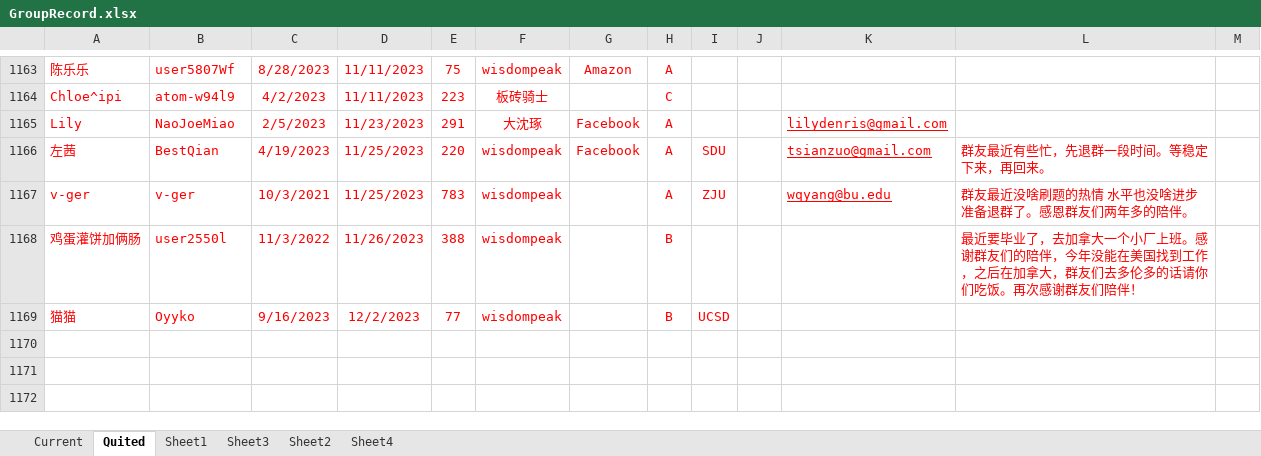
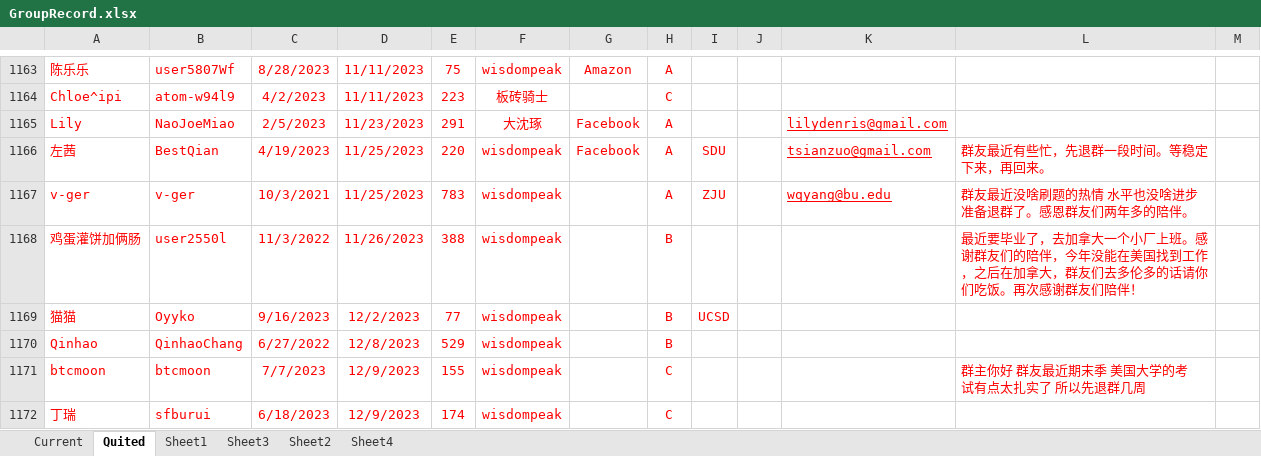
Before and after one commit to wisdompeak/lc-score-board, an Excel workbook: generateEXCEL/Data/Members/GroupRecord.xlsx, sheet Quited, drawn as a sheet; only a part is shown, gaps mark what is left out; values as stored, in another font and other column widths than the file's, no borders; the diff names each change by its address in the sheet, - before the commit and + after, or states it on an @@ line.

```diff
--- a/generateEXCEL/Data/Members/GroupRecord.xlsx (sheet Quited)
+++ b/generateEXCEL/Data/Members/GroupRecord.xlsx (sheet Quited)
+row 1170: Qinhao | QinhaoChang | 6/27/2022 | 12/8/2023 | 529 | wisdompeak |  | B
+row 1171: btcmoon | btcmoon | 7/7/2023 | 12/9/2023 | 155 | wisdompeak |  | C |  |  |  | 群主你好 群友最近期末季 美国大学的考试有点太扎实了 所以先退群几周
+row 1172: 丁瑞 | sfburui | 6/18/2023 | 12/9/2023 | 174 | wisdompeak |  | C
```
Also changed, not shown: sheet Current, generateEXCEL/index.xlsx, 13 other files.
